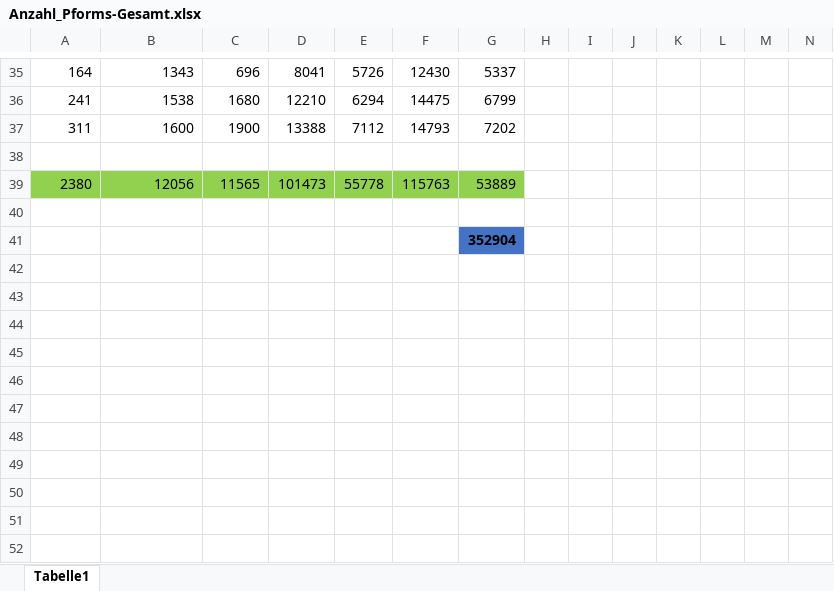
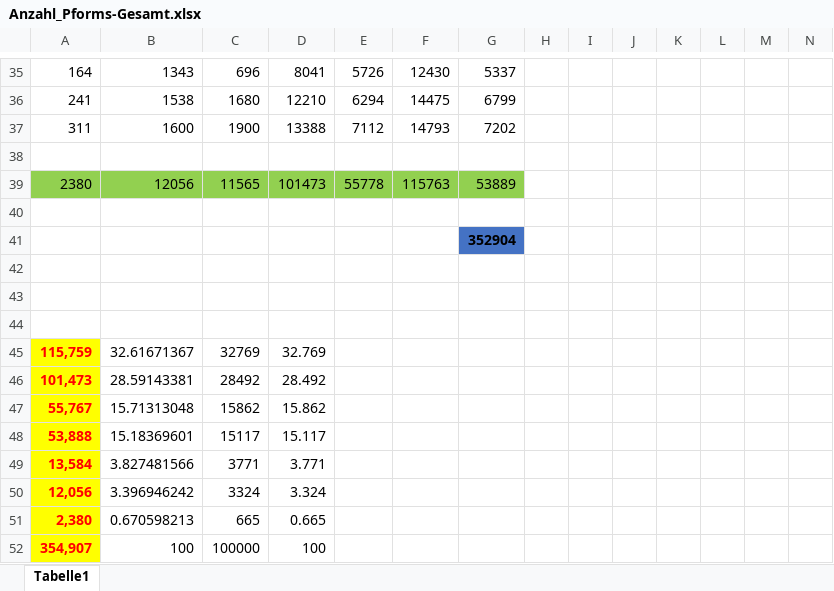
Before and after one commit to PandasGoBamboo/Beta-Recog, an Excel workbook: Anzahl_Pforms-Gesamt.xlsx, sheet Tabelle1, drawn as a sheet; only a part is shown, gaps mark what is left out; values as stored, in another font and other column widths than the file's, no borders; rows hold the shown columns only; the diff names each change by its address in the sheet, - before the commit and + after, or states it on an @@ line.

```diff
--- a/Anzahl_Pforms-Gesamt.xlsx (sheet Tabelle1)
+++ b/Anzahl_Pforms-Gesamt.xlsx (sheet Tabelle1)
+row 42: (empty)
+row 43: (empty)
+row 44: (empty)
+row 45: 115,759 | 32.61671367 | 32769 | 32.769
+row 46: 101,473 | 28.59143381 | 28492 | 28.492
+row 47: 55,767 | 15.71313048 | 15862 | 15.862
+row 48: 53,888 | 15.18369601 | 15117 | 15.117
+row 49: 13,584 | 3.827481566 | 3771 | 3.771
+row 50: 12,056 | 3.396946242 | 3324 | 3.324
+row 51: 2,380 | 0.670598213 | 665 | 0.665
+row 52: 354,907 | 100 | 100000 | 100
```
Also changed, not shown: 4 other files.
